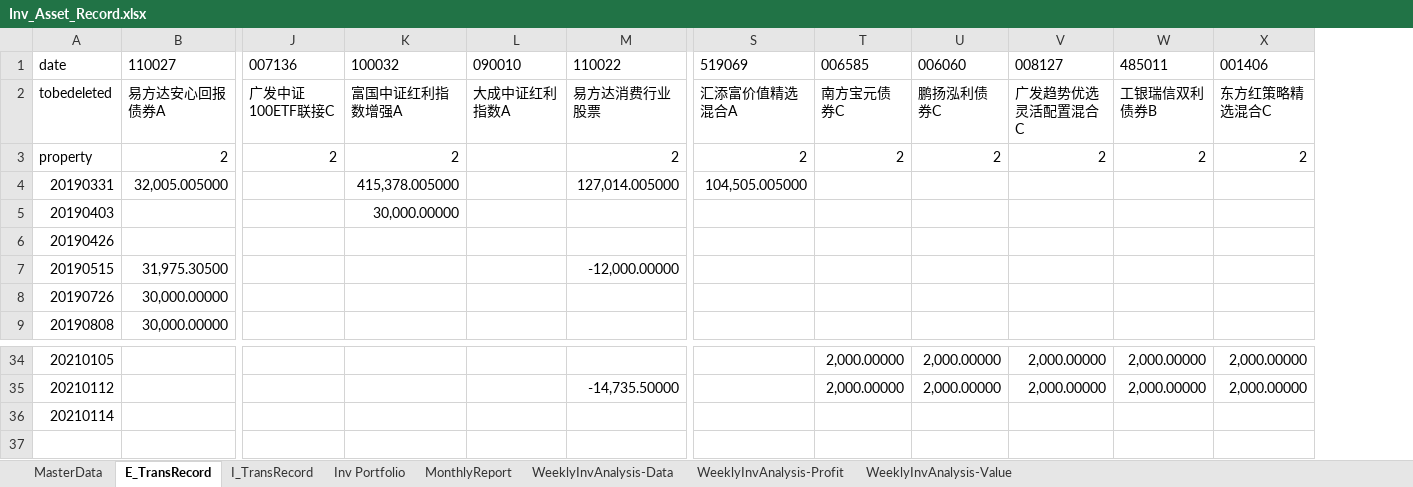
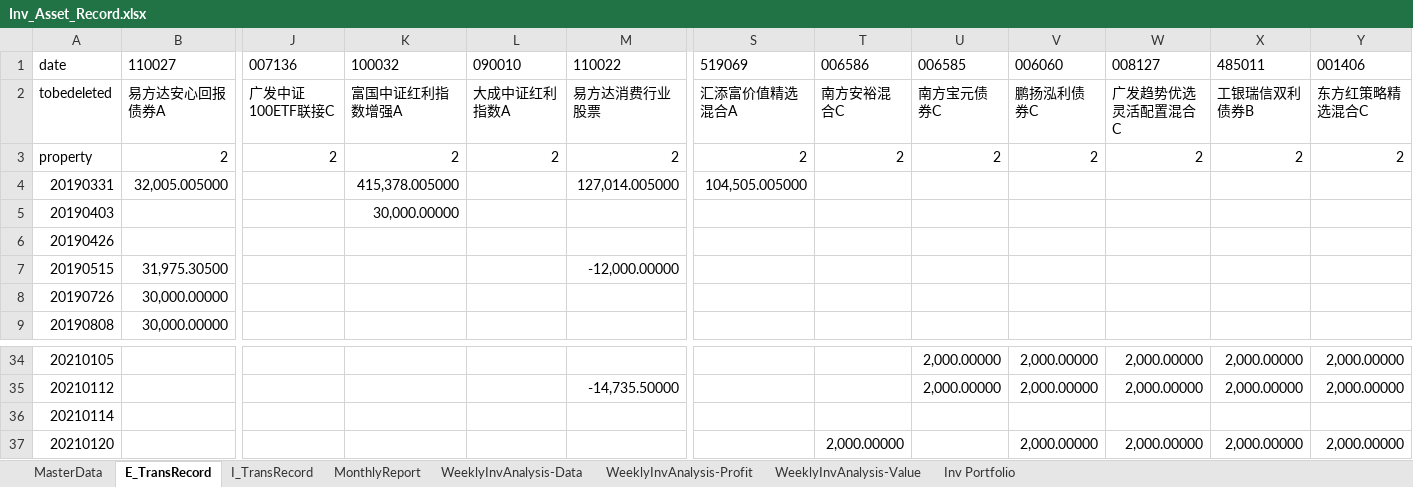
Before and after one commit to laye0619/my_inv_mgr, an Excel workbook: 01_params/Inv_Asset_Record.xlsx, sheet E_TransRecord, drawn as a sheet; only a part is shown, gaps mark what is left out; values as stored, in another font and other column widths than the file's, no borders; rows hold the shown columns only; the diff names each change by its address in the sheet, - before the commit and + after, or states it on an @@ line.

```diff
--- a/01_params/Inv_Asset_Record.xlsx (sheet E_TransRecord)
+++ b/01_params/Inv_Asset_Record.xlsx (sheet E_TransRecord)
@@ sheet tab order changed: MasterData | E_TransRecord | I_TransRecord | MonthlyReport | WeeklyInvAnalysis-Data | WeeklyInvAnalysis-Profit | WeeklyInvAnalysis-Value | Inv Portfolio @@
+column T, rows 1-3: 006586 | 南方安裕混合C | 2
-L3: (empty)
+L3: 2
+row 37: 20210120 |  |  |  |  |  |  | 2,000.00000 |  | 2,000.00000 | 2,000.00000 | 2,000.00000 | 2,000.00000
```
Also changed, not shown: sheet I_TransRecord, sheet Inv Portfolio, sheet MasterData, charts or pictures, 03_report/my_inv_analysis/weekly_inv_report.xlsx, 27 other files.
